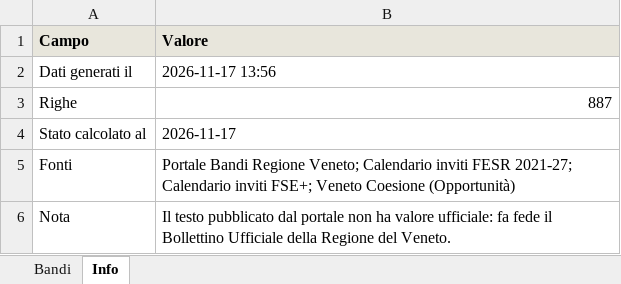
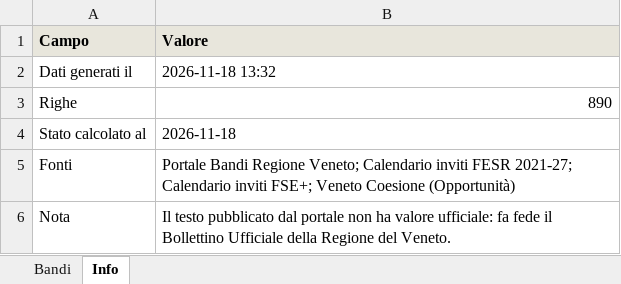
Before and after one commit to Gandalf88201/AppBandoRegVeneto, an Excel workbook: data/bandi_veneto.xlsx, sheet Info, drawn as a sheet; values as stored, in another font and other column widths than the file's, no borders; the diff names each change by its address in the sheet, - before the commit and + after, or states it on an @@ line.

```diff
--- a/data/bandi_veneto.xlsx (sheet Info)
+++ b/data/bandi_veneto.xlsx (sheet Info)
-B2 (Valore): 2026-11-17 13:56
+B2 (Valore): 2026-11-18 13:32
-B3 (Valore): 887
+B3 (Valore): 890
-B4 (Valore): 2026-11-17
+B4 (Valore): 2026-11-18
```
Also changed, not shown: sheet Bandi, docs/data/bandi_veneto.xlsx, 5 other files.
